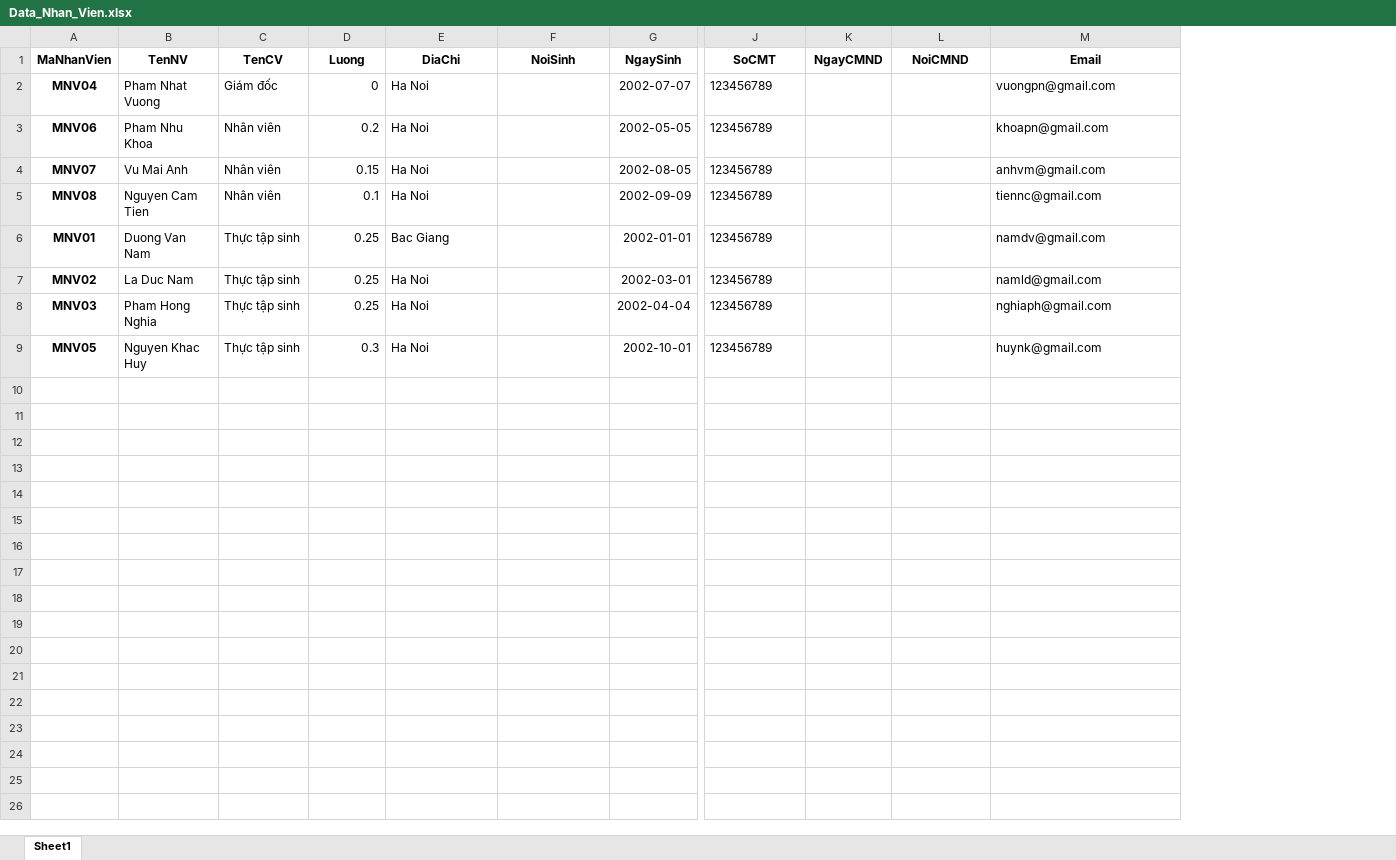
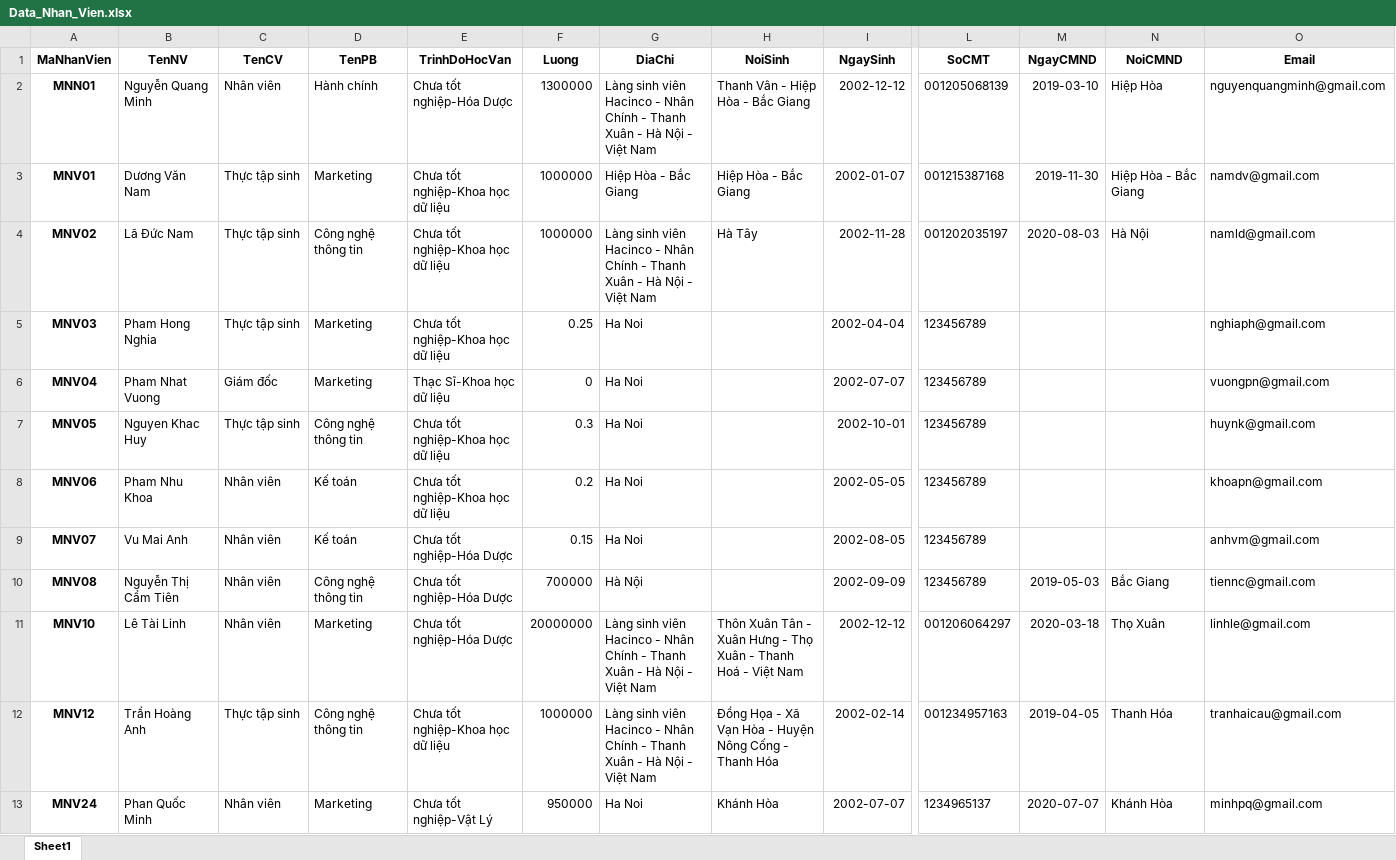
Before and after one commit to namladuc/quanlynhansu, an Excel workbook: static/web/Data_Nhan_Vien.xlsx, sheet Sheet1, drawn as a sheet; only a part is shown, gaps mark what is left out; values as stored, in another font and other column widths than the file's, no borders; removed rows and columns are numbered as before the commit, all else as after; rows hold the shown columns only; the diff names each change by its address in the sheet, - before the commit and + after, or states it on an @@ line.

Commit message:
Thêm form in bảng thông tin nhân viên sơ bộ ở bảng nhân viên + Sửa ngày tháng ở các form xem thông tin về đúng định dạng (ngày tháng năm) + Nhập bằng file xử lý thông tin về trình độ học vấn + Ở form sửa dữ liệu thì vẫn là định dạng tháng - ngày - năm

```diff
--- a/static/web/Data_Nhan_Vien.xlsx (sheet Sheet1)
+++ b/static/web/Data_Nhan_Vien.xlsx (sheet Sheet1)
+column D (TenPB), row 6: Marketing; rows 8-10: Kế toán | Kế toán | Công nghệ thông tin
+column E (TrinhDoHocVan), row 6: Thạc Sĩ-Khoa học dữ liệu; rows 8-10: Chưa tốt nghiệp-Khoa học dữ liệu | Chưa tốt nghiệp-Hóa Dược | Chưa tốt nghiệp-Hóa Dược
+row 2: MNN01 | Nguyễn Quang Minh | Nhân viên | Hành chính | Chưa tốt nghiệp-Hóa Dược | 1300000 | Làng sinh viên Hacinco - Nhân Chính - Thanh Xuân - Hà Nội - Việt Nam | Thanh Vân - Hiệp Hòa - Bắc Giang | 2002-12-12 | 001205068139 | 2019-03-10 | Hiệp Hòa | nguyenquangminh@gmail.com
+row 3: MNV01 | Dương Văn Nam | Thực tập sinh | Marketing | Chưa tốt nghiệp-Khoa học dữ liệu | 1000000 | Hiệp Hòa - Bắc Giang | Hiệp Hòa - Bắc Giang | 2002-01-07 | 001215387168 | 2019-11-30 | Hiệp Hòa - Bắc Giang | namdv@gmail.com
+row 4: MNV02 | Lã Đức Nam | Thực tập sinh | Công nghệ thông tin | Chưa tốt nghiệp-Khoa học dữ liệu | 1000000 | Làng sinh viên Hacinco - Nhân Chính - Thanh Xuân - Hà Nội - Việt Nam | Hà Tây | 2002-11-28 | 001202035197 | 2020-08-03 | Hà Nội | namld@gmail.com
@@ row 8 moved to row 5: MNV03 @@
@@ row 9 moved to row 7: MNV05 @@
-B10 (TenNV): Nguyen Cam Tien
+B10 (TenNV): Nguyễn Thị Cẩm Tiên
-F10 (Luong): 0.1
+F10 (Luong): 700000
-G10 (DiaChi): Ha Noi
+G10 (DiaChi): Hà Nội
-M10 (NgayCMND): (empty)
+M10 (NgayCMND): 2019-05-03
-N10 (NoiCMND): (empty)
+N10 (NoiCMND): Bắc Giang
-row 6: MNV01 | Duong Van Nam | Thực tập sinh | 0.25 | Bac Giang |  | 2002-01-01 | 123456789 |  |  | namdv@gmail.com
-row 7: MNV02 | La Duc Nam | Thực tập sinh | 0.25 | Ha Noi |  | 2002-03-01 | 123456789 |  |  | namld@gmail.com
+row 11: MNV10 | Lê Tài Linh | Nhân viên | Marketing | Chưa tốt nghiệp-Hóa Dược | 20000000 | Làng sinh viên Hacinco - Nhân Chính - Thanh Xuân - Hà Nội - Việt Nam | Thôn Xuân Tân - Xuân Hưng - Thọ Xuân - Thanh Hoá - Việt Nam | 2002-12-12 | 001206064297 | 2020-03-18 | Thọ Xuân | linhle@gmail.com
+row 12: MNV12 | Trần Hoàng Anh | Thực tập sinh | Công nghệ thông tin | Chưa tốt nghiệp-Khoa học dữ liệu | 1000000 | Làng sinh viên Hacinco - Nhân Chính - Thanh Xuân - Hà Nội - Việt Nam | Đồng Họa - Xã Vạn Hòa - Huyện Nông Cống - Thanh Hóa | 2002-02-14 | 001234957163 | 2019-04-05 | Thanh Hóa | tranhaicau@gmail.com
+row 13: MNV24 | Phan Quốc Minh | Nhân viên | Marketing | Chưa tốt nghiệp-Vật Lý | 950000 | Ha Noi | Khánh Hòa | 2002-07-07 | 1234965137 | 2020-07-07 | Khánh Hòa | minhpq@gmail.com
```
Also changed, not shown: 5 other files.
